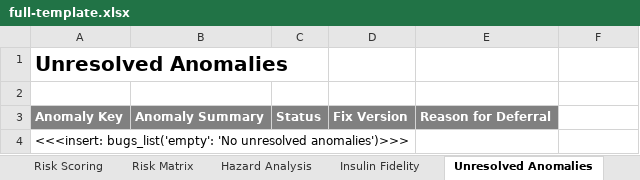
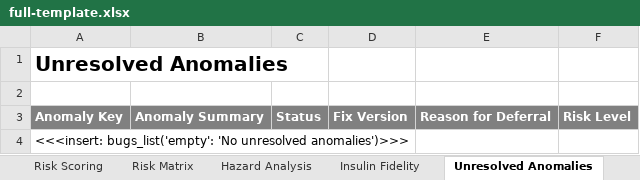
Before and after one commit to tidepool-org/reports, an Excel workbook: templates/excel/full-template.xlsx, sheet Unresolved Anomalies, drawn as a sheet; values as stored, in another font and other column widths than the file's, no borders; the diff names each change by its address in the sheet, - before the commit and + after, or states it on an @@ line.

Commit message:
Include risk level in Unresolved Anomalies sheet Include numerical risk levels from SOP-0006 rev 7 in Risk Matrix sheet

```diff
--- a/templates/excel/full-template.xlsx (sheet Unresolved Anomalies)
+++ b/templates/excel/full-template.xlsx (sheet Unresolved Anomalies)
-F3: (empty)
+F3: Risk Level
-F3 fill: none
+F3 fill: #808080
```
Also changed, not shown: sheet Risk Matrix, templates/excel/fda-template.xlsx.
